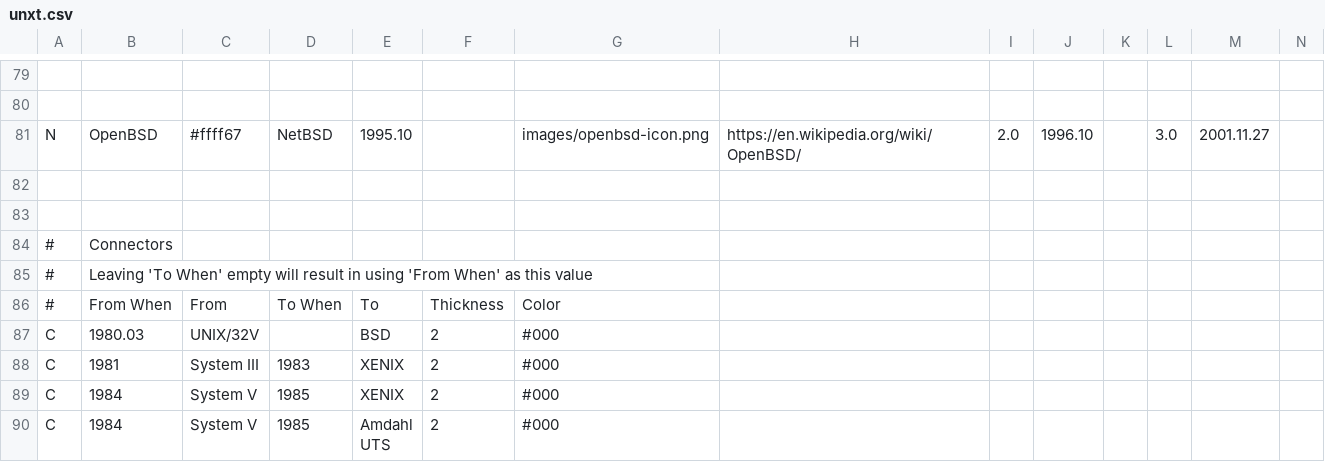
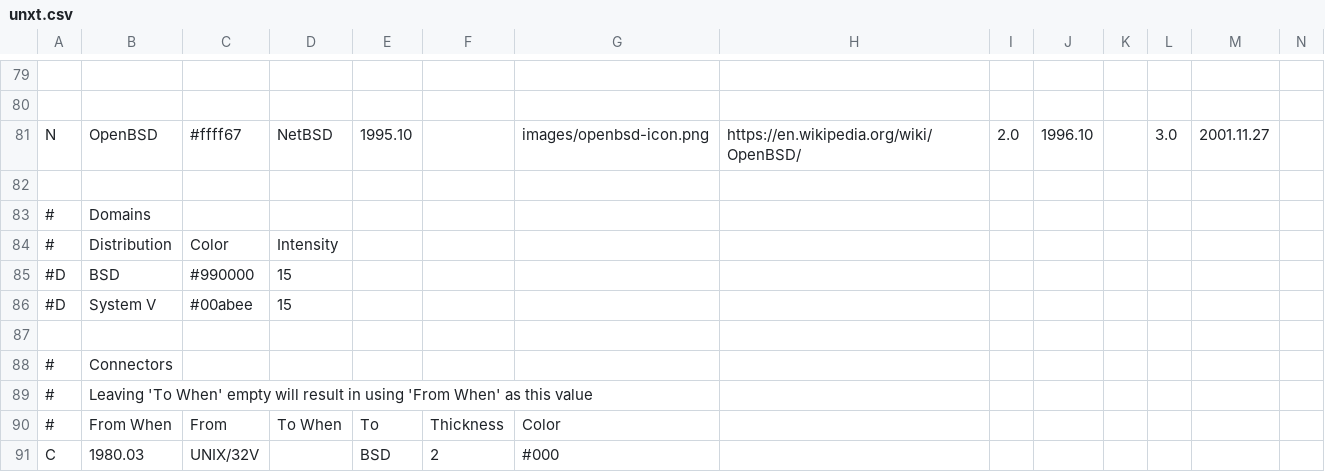
Before and after one commit to Netris89/Unix-Timeline, a CSV file: unxt.csv, drawn as a sheet; only a part is shown, gaps mark what is left out; the shorter side is filled out with more unchanged rows; rows hold the shown columns only; the diff names each change by its address in the sheet, - before the commit and + after, or states it on an @@ line.

Commit message:
Fix csv formatting

```diff
--- a/unxt.csv
+++ b/unxt.csv
+row 83: # | Domains
+row 84: # | Distribution | Color | Intensity
+row 85: #D | BSD | #990000 | 15
+row 86: #D | System V | #00abee | 15
```
